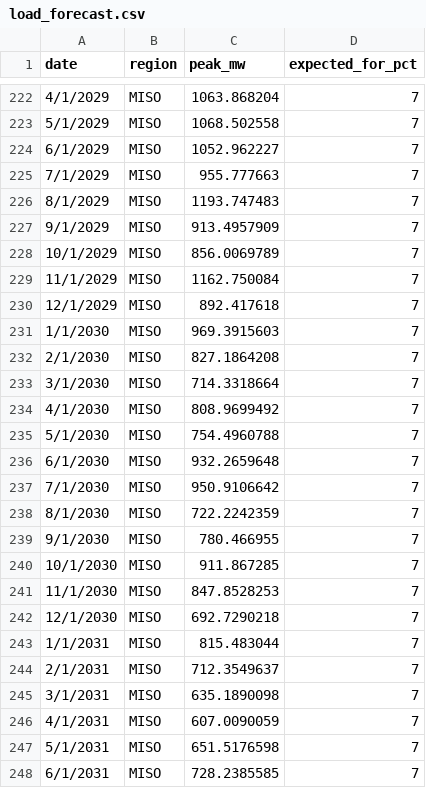
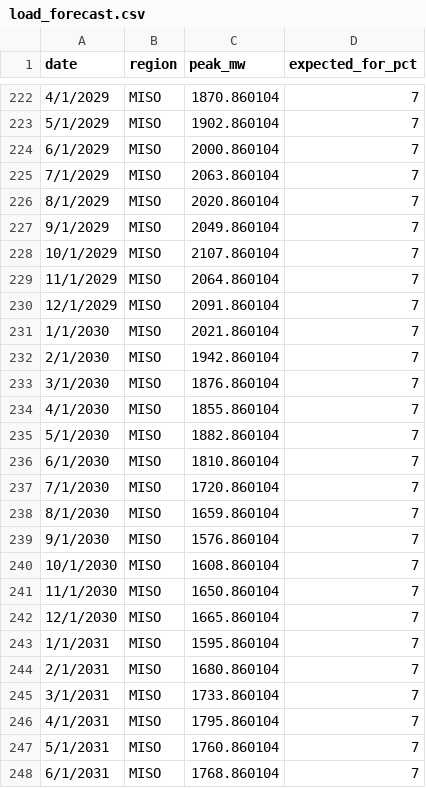
Before and after one commit to zmcRCP/stratcom-ims-deploy, a CSV file: rims-data/load_forecast.csv, drawn as a sheet; only a part is shown, gaps mark what is left out; the diff covers the shown part only.

```diff
--- a/rims-data/load_forecast.csv
+++ b/rims-data/load_forecast.csv
@@ -222,27 +222,27 @@ date,region,peak_mw,expected_for_pct
-4/1/2029,MISO,1063.868204,7
-5/1/2029,MISO,1068.502558,7
-6/1/2029,MISO,1052.962227,7
-7/1/2029,MISO,955.777663,7
-8/1/2029,MISO,1193.747483,7
-9/1/2029,MISO,913.4957909,7
-10/1/2029,MISO,856.0069789,7
-11/1/2029,MISO,1162.750084,7
-12/1/2029,MISO,892.417618,7
-1/1/2030,MISO,969.3915603,7
-2/1/2030,MISO,827.1864208,7
-3/1/2030,MISO,714.3318664,7
-4/1/2030,MISO,808.9699492,7
-5/1/2030,MISO,754.4960788,7
-6/1/2030,MISO,932.2659648,7
-7/1/2030,MISO,950.9106642,7
-8/1/2030,MISO,722.2242359,7
-9/1/2030,MISO,780.466955,7
-10/1/2030,MISO,911.867285,7
-11/1/2030,MISO,847.8528253,7
-12/1/2030,MISO,692.7290218,7
-1/1/2031,MISO,815.483044,7
-2/1/2031,MISO,712.3549637,7
-3/1/2031,MISO,635.1890098,7
-4/1/2031,MISO,607.0090059,7
-5/1/2031,MISO,651.5176598,7
-6/1/2031,MISO,728.2385585,7
+4/1/2029,MISO,1870.860104,7
+5/1/2029,MISO,1902.860104,7
+6/1/2029,MISO,2000.860104,7
+7/1/2029,MISO,2063.860104,7
+8/1/2029,MISO,2020.860104,7
+9/1/2029,MISO,2049.860104,7
+10/1/2029,MISO,2107.860104,7
+11/1/2029,MISO,2064.860104,7
+12/1/2029,MISO,2091.860104,7
+1/1/2030,MISO,2021.860104,7
+2/1/2030,MISO,1942.860104,7
+3/1/2030,MISO,1876.860104,7
+4/1/2030,MISO,1855.860104,7
+5/1/2030,MISO,1882.860104,7
+6/1/2030,MISO,1810.860104,7
+7/1/2030,MISO,1720.860104,7
+8/1/2030,MISO,1659.860104,7
+9/1/2030,MISO,1576.860104,7
+10/1/2030,MISO,1608.860104,7
+11/1/2030,MISO,1650.860104,7
+12/1/2030,MISO,1665.860104,7
+1/1/2031,MISO,1595.860104,7
+2/1/2031,MISO,1680.860104,7
+3/1/2031,MISO,1733.860104,7
+4/1/2031,MISO,1795.860104,7
+5/1/2031,MISO,1760.860104,7
+6/1/2031,MISO,1768.860104,7
```
Also changed, not shown: 117 edited cells elsewhere in this file, rims-data/projects_norm.csv, 10 other files.
